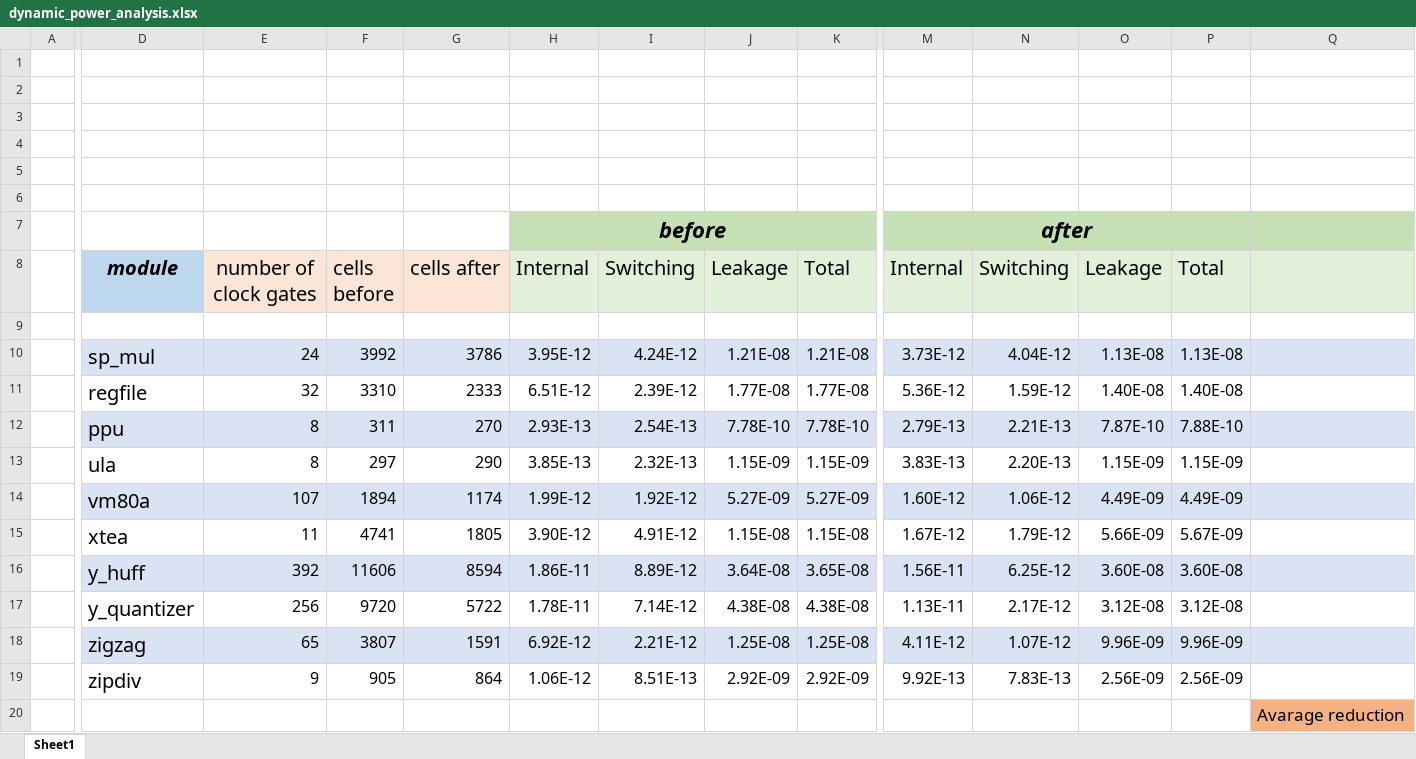
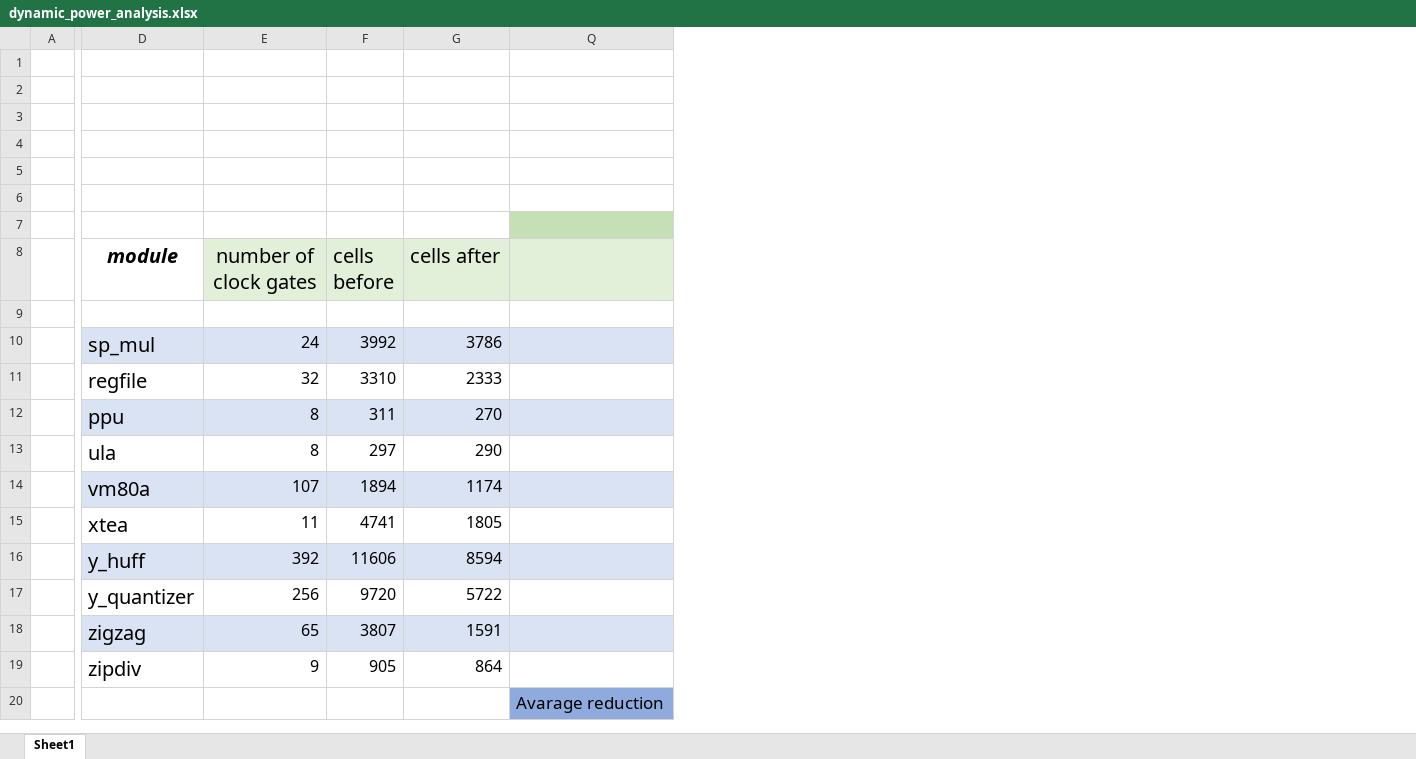
Before and after one commit to AUCOHL/Lighter, an Excel workbook: dynamic_power_analysis/code/OpenSTA_report_power/dynamic_power_analysis.xlsx, sheet Sheet1, drawn as a sheet; only a part is shown, gaps mark what is left out; values as stored, in another font and other column widths than the file's, no borders; the diff covers the shown part only; the diff names each change by its address in the sheet, - before the commit and + after, or states it on an @@ line.

Commit message:
excel modification

```diff
--- a/dynamic_power_analysis/code/OpenSTA_report_power/dynamic_power_analysis.xlsx (sheet Sheet1)
+++ b/dynamic_power_analysis/code/OpenSTA_report_power/dynamic_power_analysis.xlsx (sheet Sheet1)
@@ column H (Internal) hidden, row 7: before; rows 10-19: 3.95E-12 | 6.51E-12 | 2.93E-13 | 3.85E-13 | 1.99E-12 | 3.90E-12 | 1.86E-11 | 1.78E-11 | 6.92E-12 | 1.06E-12 @@
@@ column I (Switching) hidden, rows 10-19: 4.24E-12 | 2.39E-12 | 2.54E-13 | 2.32E-13 | 1.92E-12 | 4.91E-12 | 8.89E-12 | 7.14E-12 | 2.21E-12 | 8.51E-13 @@
@@ column J (Leakage) hidden, rows 10-19: 1.21E-08 | 1.77E-08 | 7.78E-10 | 1.15E-09 | 5.27E-09 | 1.15E-08 | 3.64E-08 | 4.38E-08 | 1.25E-08 | 2.92E-09 @@
@@ column K (Total) hidden, rows 10-19: 1.21E-08 | 1.77E-08 | 7.78E-10 | 1.15E-09 | 5.27E-09 | 1.15E-08 | 3.65E-08 | 4.38E-08 | 1.25E-08 | 2.92E-09 @@
@@ column M (Internal) hidden, row 7: after; rows 10-19: 3.73E-12 | 5.36E-12 | 2.79E-13 | 3.83E-13 | 1.60E-12 | 1.67E-12 | 1.56E-11 | 1.13E-11 | 4.11E-12 | 9.92E-13 @@
@@ column N (Switching) hidden, rows 10-19: 4.04E-12 | 1.59E-12 | 2.21E-13 | 2.20E-13 | 1.06E-12 | 1.79E-12 | 6.25E-12 | 2.17E-12 | 1.07E-12 | 7.83E-13 @@
@@ column O (Leakage) hidden, rows 10-19: 1.13E-08 | 1.40E-08 | 7.87E-10 | 1.15E-09 | 4.49E-09 | 5.66E-09 | 3.60E-08 | 3.12E-08 | 9.96E-09 | 2.56E-09 @@
@@ column P (Total) hidden, rows 10-19: 1.13E-08 | 1.40E-08 | 7.88E-10 | 1.15E-09 | 4.49E-09 | 5.67E-09 | 3.60E-08 | 3.12E-08 | 9.96E-09 | 2.56E-09 @@
-D8 fill: #BDD7EE
+D8 fill: none
-E8:G8 fill: #FBE5D6
+E8:G8 fill: #E2F0D9
-Q20 fill: #F4B183
+Q20 fill: #8FAADC
```
Also changed, not shown: 1 removed column and cell formats elsewhere in this sheet, 2 other files.
